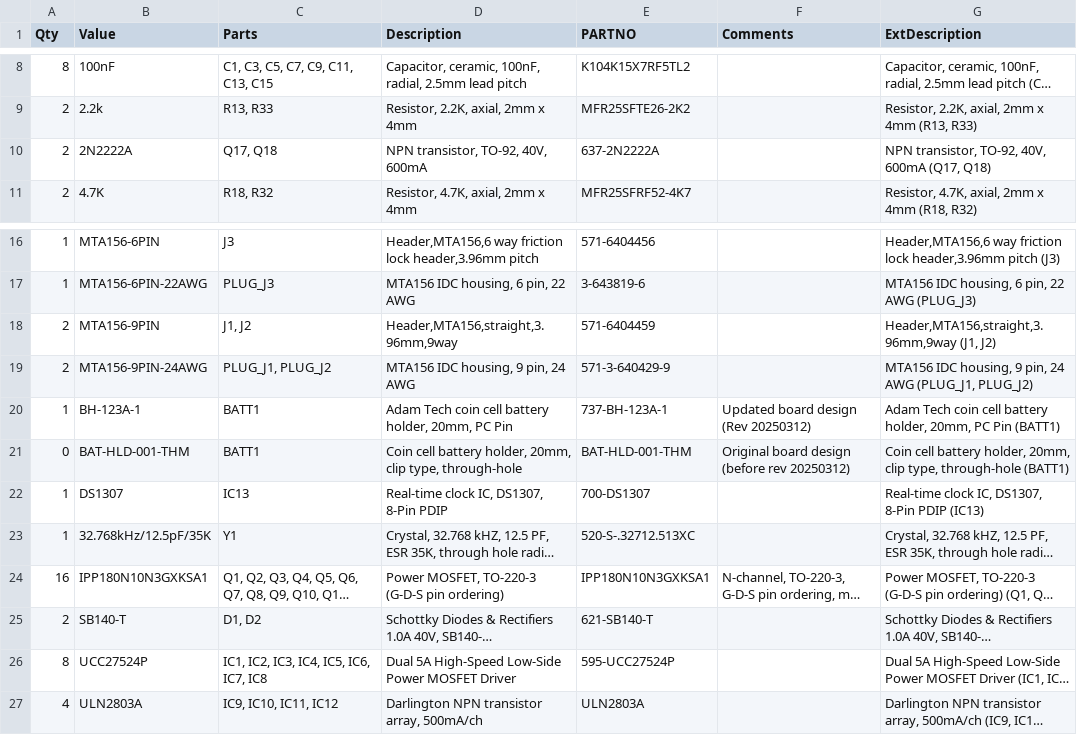
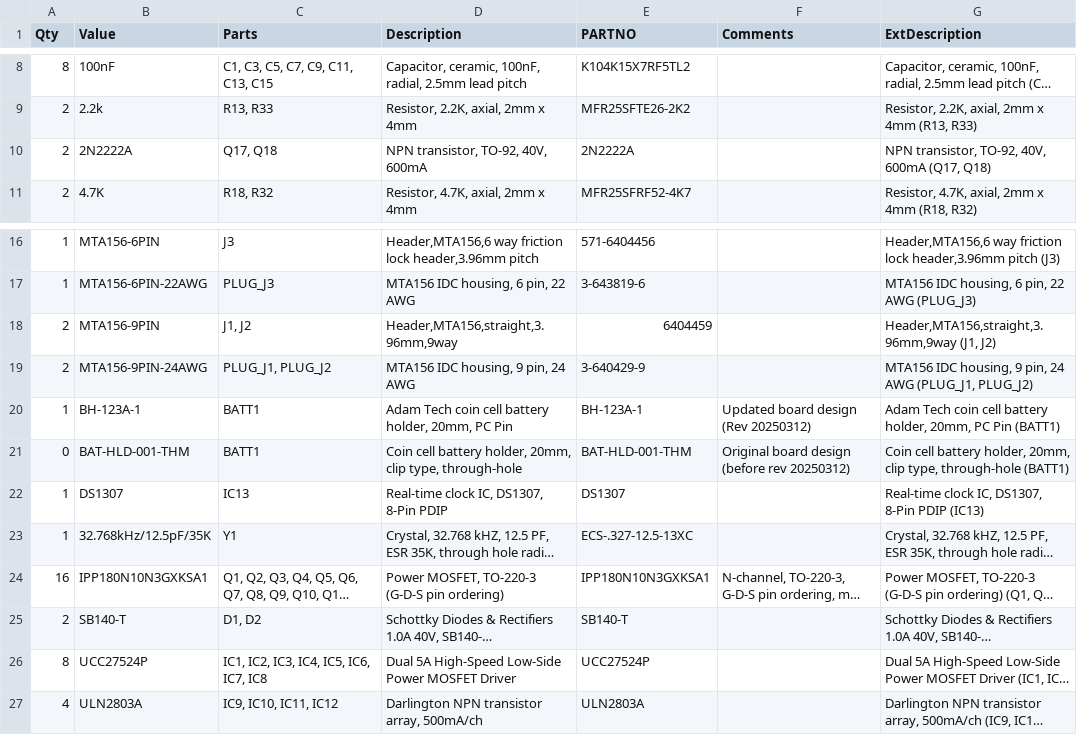
Before and after one commit to mjrgh/PinscapePico, a CSV file: ExpansionBoards/DIY-Friendly/PowerBoard/Pinscape Pico Expansion Board - DIY Friendly Power - BOM.csv, drawn as a sheet; only a part is shown, gaps mark what is left out; long unchanged cells end in …; the diff names each change by its address in the sheet, - before the commit and + after, or states it on an @@ line.

Commit message:
exp board BOMs: change to original manufacturer part numbers for a few parts that were listed under Mouser part no's

```diff
--- a/ExpansionBoards/DIY-Friendly/PowerBoard/Pinscape Pico Expansion Board - DIY Friendly Power - BOM.csv
+++ b/ExpansionBoards/DIY-Friendly/PowerBoard/Pinscape Pico Expansion Board - DIY Friendly Power - BOM.csv
-E10 (PARTNO): 637-2N2222A
+E10 (PARTNO): 2N2222A
-E18 (PARTNO): 571-6404459
+E18 (PARTNO): 6404459
-E19 (PARTNO): 571-3-640429-9
+E19 (PARTNO): 3-640429-9
-E20 (PARTNO): 737-BH-123A-1
+E20 (PARTNO): BH-123A-1
-E22 (PARTNO): 700-DS1307
+E22 (PARTNO): DS1307
-E23 (PARTNO): 520-S-.32712.513XC
+E23 (PARTNO): ECS-.327-12.5-13XC
-E25 (PARTNO): 621-SB140-T
+E25 (PARTNO): SB140-T
-E26 (PARTNO): 595-UCC27524P
+E26 (PARTNO): UCC27524P
```
Also changed, not shown: ExpansionBoards/DIY-Friendly/MainBoard/Pinscape Pico Expansion Board - DIY Friendly Main - BOM.csv.
